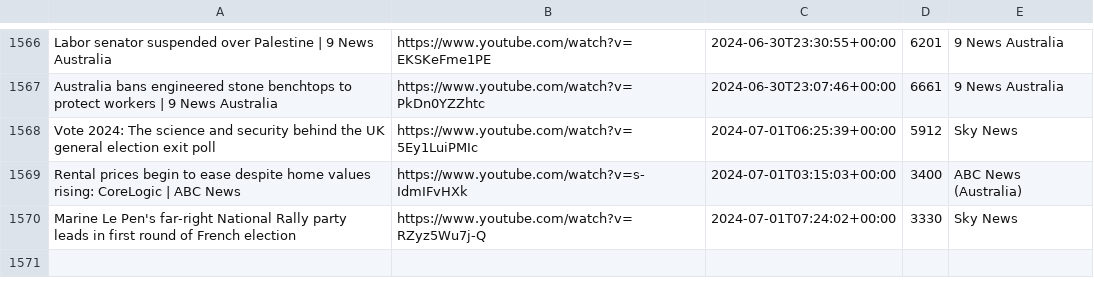
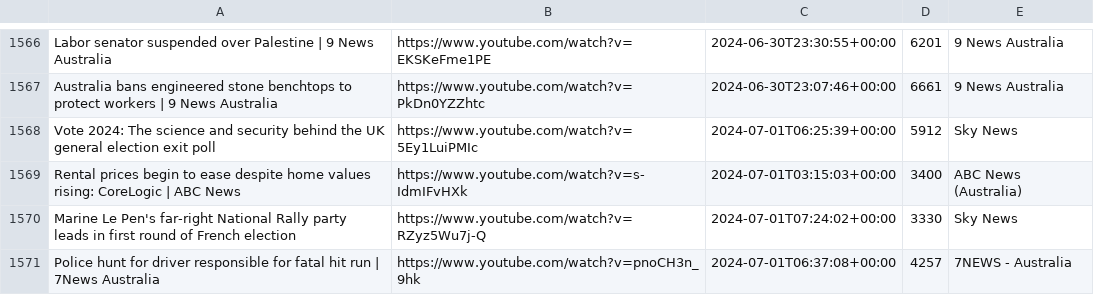
Before and after one commit to alexlaverty/aussienewsvideos, a CSV file: videos.csv, drawn as a sheet; only a part is shown, gaps mark what is left out.

```diff
--- a/videos.csv
+++ b/videos.csv
@@ -1570 +1570,2 @@ Rental prices begin to ease despite home values rising: CoreLogic | ABC News,htt
 Marine Le Pen's far-right National Rally party leads in first round of French election,https://www.youtube.com/watch?v=RZyz5Wu7j-Q,2024-07-01T07:24:02+00:00,3330,Sky News
+Police hunt for driver responsible for fatal hit run | 7News Australia,https://www.youtube.com/watch?v=pnoCH3n_9hk,2024-07-01T06:37:08+00:00,4257,7NEWS - Australia
```
